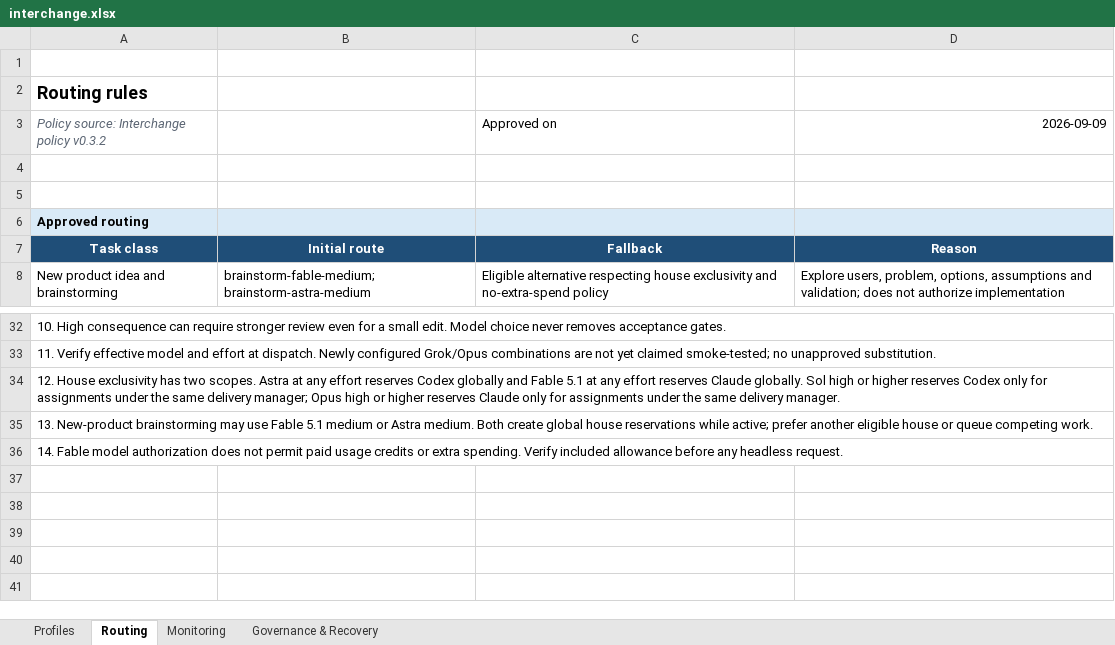
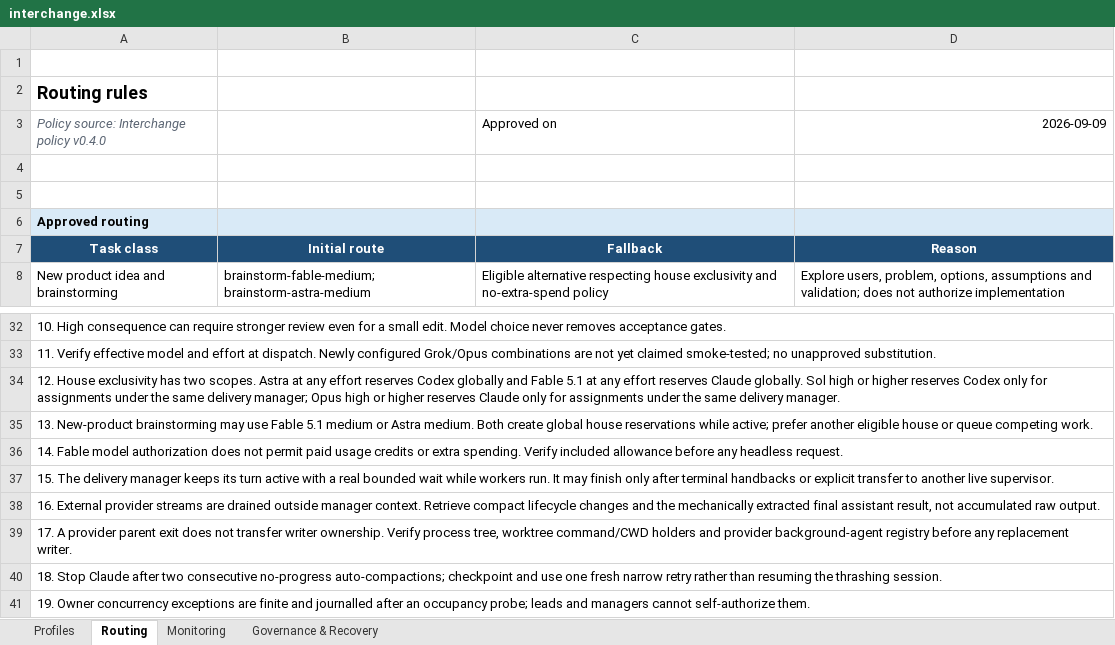
Before and after one commit to rodrigolmiranda/agent-skills, an Excel workbook: outputs/interchange-design/interchange.xlsx, sheet Routing, drawn as a sheet; only a part is shown, gaps mark what is left out; values as stored, in another font and other column widths than the file's, no borders; the diff names each change by its address in the sheet, - before the commit and + after, or states it on an @@ line.

Commit message:
feat: harden Interchange supervision and adapters

```diff
--- a/outputs/interchange-design/interchange.xlsx (sheet Routing)
+++ b/outputs/interchange-design/interchange.xlsx (sheet Routing)
-A3: Policy source: Interchange policy v0.3.2
+A3: Policy source: Interchange policy v0.4.0
+row 37: 15. The delivery manager keeps its turn active with a real bounded wait while workers run. It may finish only after terminal handbacks or explicit transfer to another live supervisor.
+row 38: 16. External provider streams are drained outside manager context. Retrieve compact lifecycle changes and the mechanically extracted final assistant result, not accumulated raw output.
+row 39: 17. A provider parent exit does not transfer writer ownership. Verify process tree, worktree command/CWD holders and provider background-agent registry before any replacement writer.
+row 40: 18. Stop Claude after two consecutive no-progress auto-compactions; checkpoint and use one fresh narrow retry rather than resuming the thrashing session.
+row 41: 19. Owner concurrency exceptions are finite and journalled after an occupancy probe; leads and managers cannot self-authorize them.
```
Also changed, not shown: sheet Monitoring, sheet Governance & Recovery, sheet Profiles, 13 other files.
